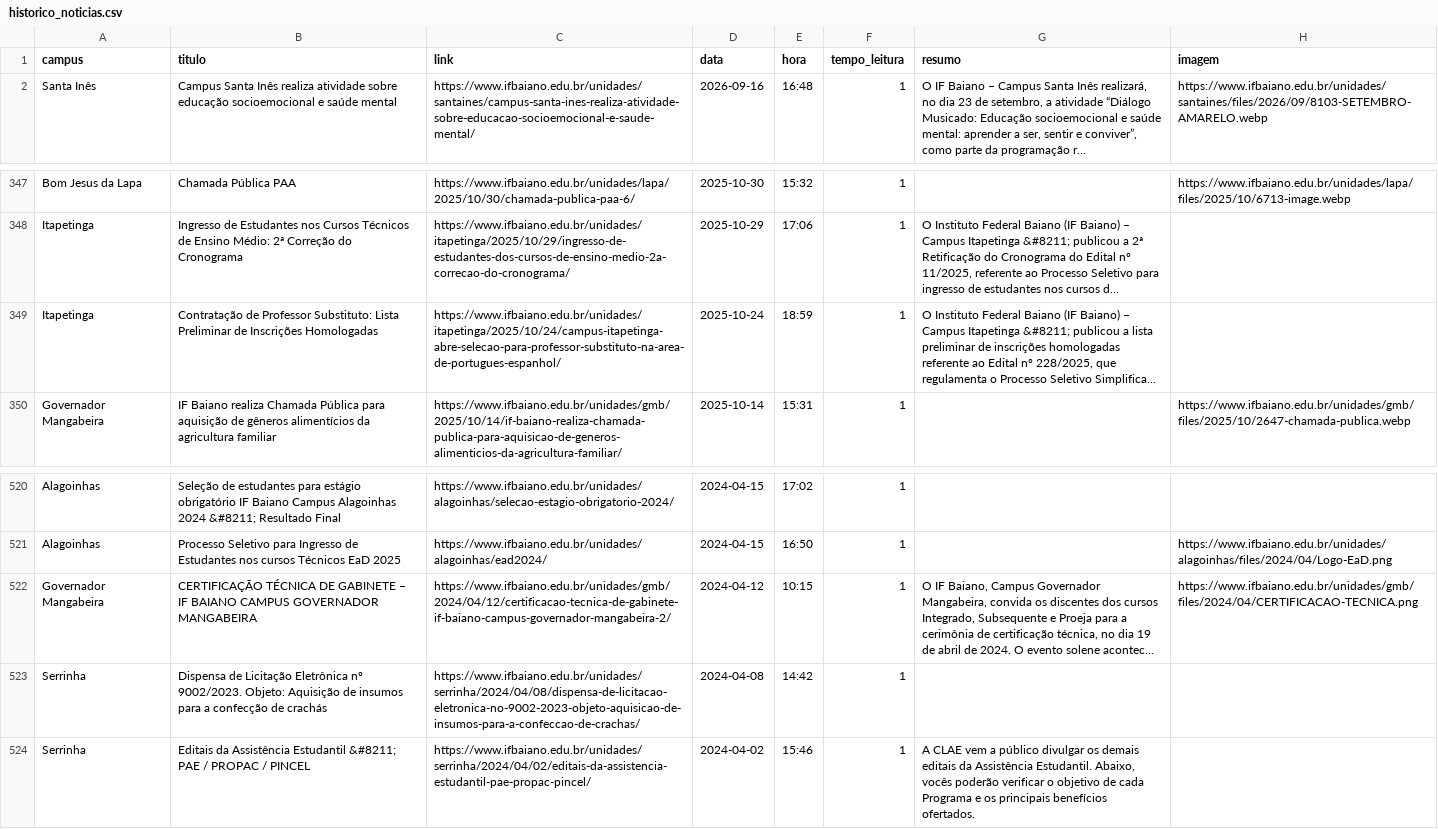
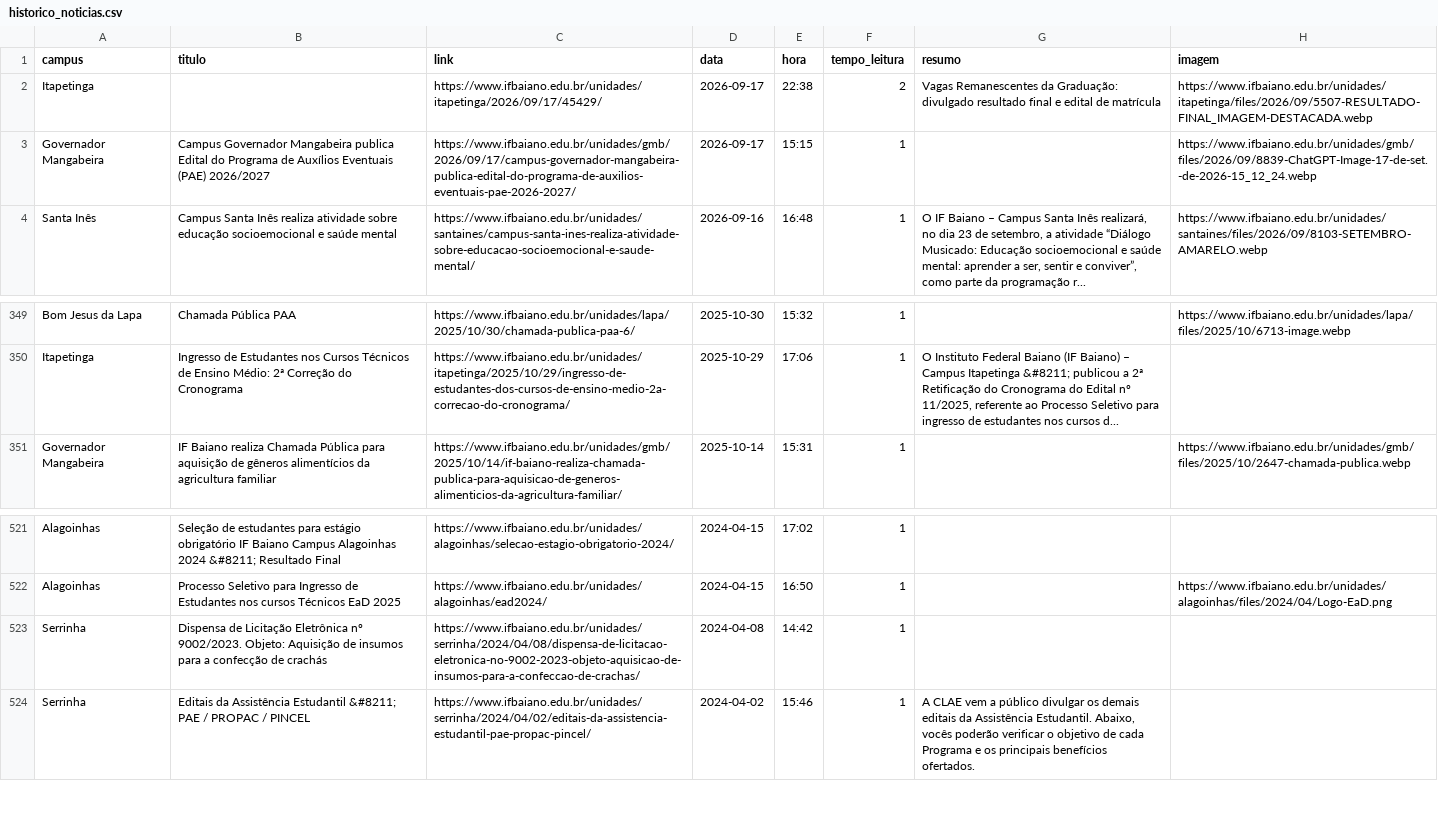
Before and after one commit to ascomifbaiano/jornal-bembaiano, a CSV file: data/historico_noticias.csv, drawn as a sheet; only a part is shown, gaps mark what is left out.

```diff
--- a/data/historico_noticias.csv
+++ b/data/historico_noticias.csv
@@ -1,2 +1,4 @@
 campus,titulo,link,data,hora,tempo_leitura,resumo,imagem
+Itapetinga,,https://www.ifbaiano.edu.br/unidades/itapetinga/2026/09/17/45429/,2026-09-17,22:38,2,Vagas Remanescentes da Graduação: divulgado resultado final e edital de matrícula,https://www.ifbaiano.edu.br/unidades/itapetinga/files/2026/09/5507-RESULTADO-FINAL_IMAGEM-DESTACADA.webp
+Governador Mangabeira,Campus Governador Mangabeira publica Edital do Programa de Auxílios Eventuais (PAE) 2026/2027,https://www.ifbaiano.edu.br/unidades/gmb/2026/09/17/campus-governador-mangabeira-publica-edital-do-programa-de-auxilios-eventuais-pae-2026-2027/,2026-09-17,15:15,1,,https://www.ifbaiano.edu.br/unidades/gmb/files/2026/09/8839-ChatGPT-Image-17-de-set.-de-2026-15_12_24.webp
 Santa Inês,Campus Santa Inês realiza atividade sobre educação socioemocional e saúde mental,https://www.ifbaiano.edu.br/unidades/santaines/campus-santa-ines-realiza-atividade-sobre-educacao-socioemocional-e-saude-mental/,2026-09-16,16:48,1,"O IF Baiano – Campus Santa Inês realizará, no dia 23 de setembro, a atividade “Diálogo Musicado: Educação socioemocional e saúde mental: aprender a ser, sentir e conviver”, como parte da programação r...",https://www.ifbaiano.edu.br/unidades/santaines/files/2026/09/8103-SETEMBRO-AMARELO.webp
@@ -348,3 +350,2 @@ Bom Jesus da Lapa,Chamada Pública PAA,https://www.ifbaiano.edu.br/unidades/lapa
 Itapetinga,Ingresso de Estudantes nos Cursos Técnicos de Ensino Médio: 2ª Correção do Cronograma,https://www.ifbaiano.edu.br/unidades/itapetinga/2025/10/29/ingresso-de-estudantes-dos-cursos-de-ensino-medio-2a-correcao-do-cronograma/,2025-10-29,17:06,1,"O Instituto Federal Baiano (IF Baiano) – Campus Itapetinga &#8211; publicou a 2ª Retificação do Cronograma do Edital nº 11/2025, referente ao Processo Seletivo para ingresso de estudantes nos cursos d...",
-Itapetinga,Contratação de Professor Substituto: Lista Preliminar de Inscrições Homologadas,https://www.ifbaiano.edu.br/unidades/itapetinga/2025/10/24/campus-itapetinga-abre-selecao-para-professor-substituto-na-area-de-portugues-espanhol/,2025-10-24,18:59,1,"O Instituto Federal Baiano (IF Baiano) – Campus Itapetinga &#8211; publicou a lista preliminar de inscrições homologadas referente ao Edital nº 228/2025, que regulamenta o Processo Seletivo Simplifica...",
 Governador Mangabeira,IF Baiano realiza Chamada Pública para aquisição de gêneros alimentícios da agricultura familiar,https://www.ifbaiano.edu.br/unidades/gmb/2025/10/14/if-baiano-realiza-chamada-publica-para-aquisicao-de-generos-alimenticios-da-agricultura-familiar/,2025-10-14,15:31,1,,https://www.ifbaiano.edu.br/unidades/gmb/files/2025/10/2647-chamada-publica.webp
@@ -521,3 +522,2 @@ Alagoinhas,Seleção de estudantes para estágio obrigatório IF Baiano Campus A
 Alagoinhas,Processo Seletivo para Ingresso de Estudantes nos cursos Técnicos EaD 2025,https://www.ifbaiano.edu.br/unidades/alagoinhas/ead2024/,2024-04-15,16:50,1,,https://www.ifbaiano.edu.br/unidades/alagoinhas/files/2024/04/Logo-EaD.png
-Governador Mangabeira,CERTIFICAÇÃO TÉCNICA DE GABINETE – IF BAIANO CAMPUS GOVERNADOR MANGABEIRA,https://www.ifbaiano.edu.br/unidades/gmb/2024/04/12/certificacao-tecnica-de-gabinete-if-baiano-campus-governador-mangabeira-2/,2024-04-12,10:15,1,"O IF Baiano, Campus Governador Mangabeira, convida os discentes dos cursos Integrado, Subsequente e Proeja para a cerimônia de certificação técnica, no dia 19 de abril de 2024. O evento solene acontec...",https://www.ifbaiano.edu.br/unidades/gmb/files/2024/04/CERTIFICACAO-TECNICA.png
 Serrinha,Dispensa de Licitação Eletrônica nº 9002/2023. Objeto: Aquisição de insumos para a confecção de crachás,https://www.ifbaiano.edu.br/unidades/serrinha/2024/04/08/dispensa-de-licitacao-eletronica-no-9002-2023-objeto-aquisicao-de-insumos-para-a-confeccao-de-crachas/,2024-04-08,14:42,1,,
```
